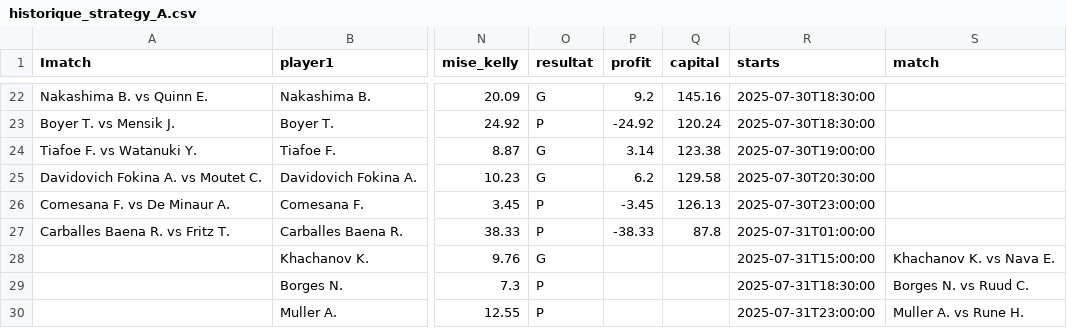
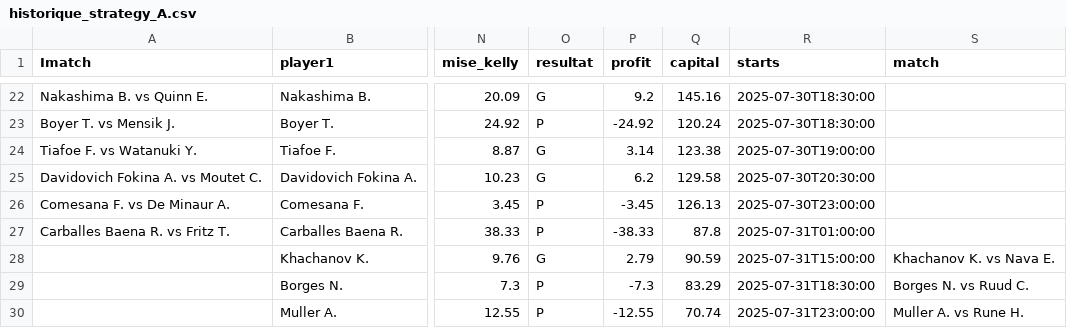
Before and after one commit to Matttgic/Eddeux, a CSV file: historique_strategy_A.csv, drawn as a sheet; only a part is shown, gaps mark what is left out; the diff names each change by its address in the sheet, - before the commit and + after, or states it on an @@ line.

```diff
--- a/historique_strategy_A.csv
+++ b/historique_strategy_A.csv
-P28 (profit): (empty)
+P28 (profit): 2.79
-Q28 (capital): (empty)
+Q28 (capital): 90.59
-P29 (profit): (empty)
+P29 (profit): -7.3
-Q29 (capital): (empty)
+Q29 (capital): 83.29
-P30 (profit): (empty)
+P30 (profit): -12.55
-Q30 (capital): (empty)
+Q30 (capital): 70.74
```
Also changed, not shown: historique_strategy_B.csv, 1 other file.
